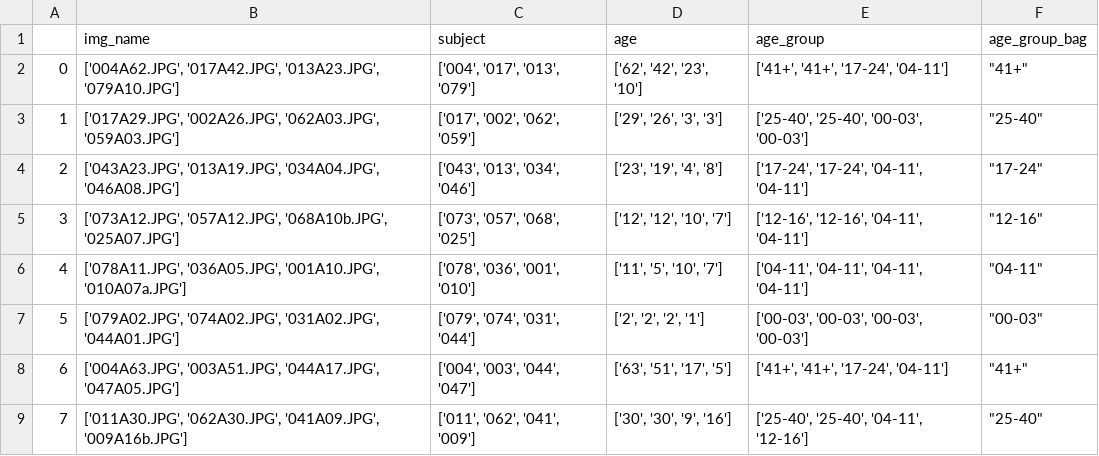
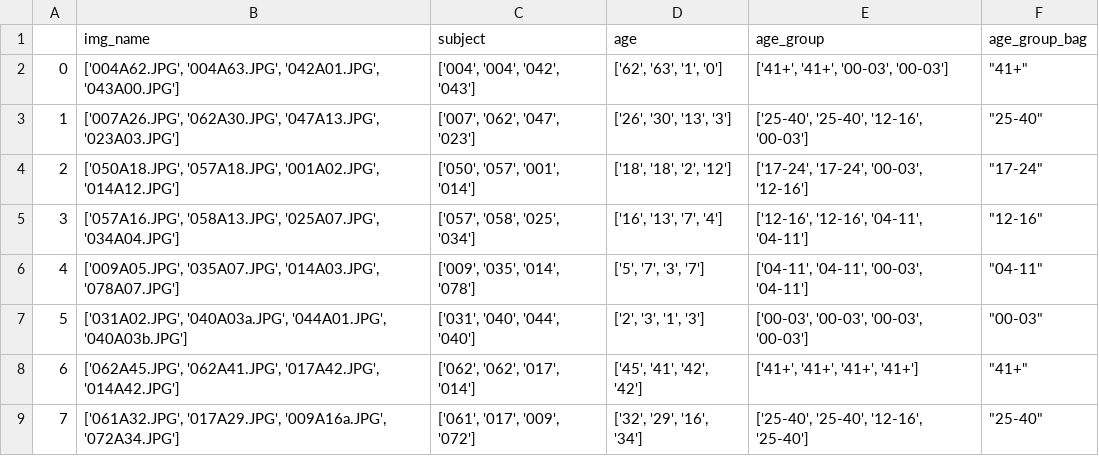
Before and after one commit to skent259/ordinal-mil-nnets, a CSV file: datasets/fgnet/fgnet_bag_wr_test.csv, drawn as a sheet; only a part is shown; the diff covers the shown part only; the diff names each change by its address in the sheet, - before the commit and + after, or states it on an @@ line.

```diff
--- a/datasets/fgnet/fgnet_bag_wr_test.csv
+++ b/datasets/fgnet/fgnet_bag_wr_test.csv
-B2 (img_name): ['004A62.JPG', '017A42.JPG', '013A23.JPG', '079A10.JPG']
+B2 (img_name): ['004A62.JPG', '004A63.JPG', '042A01.JPG', '043A00.JPG']
-C2 (subject): ['004', '017', '013', '079']
+C2 (subject): ['004', '004', '042', '043']
-D2 (age): ['62', '42', '23', '10']
+D2 (age): ['62', '63', '1', '0']
-E2 (age_group): ['41+', '41+', '17-24', '04-11']
+E2 (age_group): ['41+', '41+', '00-03', '00-03']
-B3 (img_name): ['017A29.JPG', '002A26.JPG', '062A03.JPG', '059A03.JPG']
+B3 (img_name): ['007A26.JPG', '062A30.JPG', '047A13.JPG', '023A03.JPG']
-C3 (subject): ['017', '002', '062', '059']
+C3 (subject): ['007', '062', '047', '023']
-D3 (age): ['29', '26', '3', '3']
+D3 (age): ['26', '30', '13', '3']
-E3 (age_group): ['25-40', '25-40', '00-03', '00-03']
+E3 (age_group): ['25-40', '25-40', '12-16', '00-03']
-B4 (img_name): ['043A23.JPG', '013A19.JPG', '034A04.JPG', '046A08.JPG']
+B4 (img_name): ['050A18.JPG', '057A18.JPG', '001A02.JPG', '014A12.JPG']
-C4 (subject): ['043', '013', '034', '046']
+C4 (subject): ['050', '057', '001', '014']
-D4 (age): ['23', '19', '4', '8']
+D4 (age): ['18', '18', '2', '12']
-E4 (age_group): ['17-24', '17-24', '04-11', '04-11']
+E4 (age_group): ['17-24', '17-24', '00-03', '12-16']
-B5 (img_name): ['073A12.JPG', '057A12.JPG', '068A10b.JPG', '025A07.JPG']
+B5 (img_name): ['057A16.JPG', '058A13.JPG', '025A07.JPG', '034A04.JPG']
-C5 (subject): ['073', '057', '068', '025']
+C5 (subject): ['057', '058', '025', '034']
-D5 (age): ['12', '12', '10', '7']
+D5 (age): ['16', '13', '7', '4']
-B6 (img_name): ['078A11.JPG', '036A05.JPG', '001A10.JPG', '010A07a.JPG']
+B6 (img_name): ['009A05.JPG', '035A07.JPG', '014A03.JPG', '078A07.JPG']
-C6 (subject): ['078', '036', '001', '010']
+C6 (subject): ['009', '035', '014', '078']
-D6 (age): ['11', '5', '10', '7']
+D6 (age): ['5', '7', '3', '7']
-E6 (age_group): ['04-11', '04-11', '04-11', '04-11']
+E6 (age_group): ['04-11', '04-11', '00-03', '04-11']
-B7 (img_name): ['079A02.JPG', '074A02.JPG', '031A02.JPG', '044A01.JPG']
+B7 (img_name): ['031A02.JPG', '040A03a.JPG', '044A01.JPG', '040A03b.JPG']
-C7 (subject): ['079', '074', '031', '044']
+C7 (subject): ['031', '040', '044', '040']
-D7 (age): ['2', '2', '2', '1']
+D7 (age): ['2', '3', '1', '3']
-B8 (img_name): ['004A63.JPG', '003A51.JPG', '044A17.JPG', '047A05.JPG']
+B8 (img_name): ['062A45.JPG', '062A41.JPG', '017A42.JPG', '014A42.JPG']
-C8 (subject): ['004', '003', '044', '047']
+C8 (subject): ['062', '062', '017', '014']
-D8 (age): ['63', '51', '17', '5']
+D8 (age): ['45', '41', '42', '42']
-E8 (age_group): ['41+', '41+', '17-24', '04-11']
+E8 (age_group): ['41+', '41+', '41+', '41+']
-B9 (img_name): ['011A30.JPG', '062A30.JPG', '041A09.JPG', '009A16b.JPG']
+B9 (img_name): ['061A32.JPG', '017A29.JPG', '009A16a.JPG', '072A34.JPG']
-C9 (subject): ['011', '062', '041', '009']
+C9 (subject): ['061', '017', '009', '072']
-D9 (age): ['30', '30', '9', '16']
+D9 (age): ['32', '29', '16', '34']
-E9 (age_group): ['25-40', '25-40', '04-11', '12-16']
+E9 (age_group): ['25-40', '25-40', '12-16', '25-40']
```
Also changed, not shown: 1 added row, 3 removed rows, 97 edited cells and row numbers in column A elsewhere in this file, datasets/fgnet/fgnet_bag_wr_valid.csv, 3 other files.
